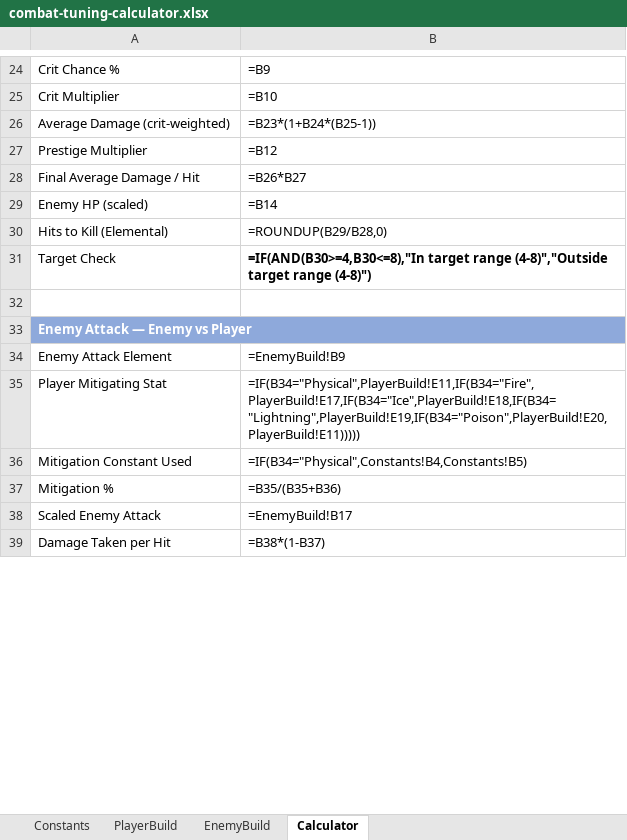
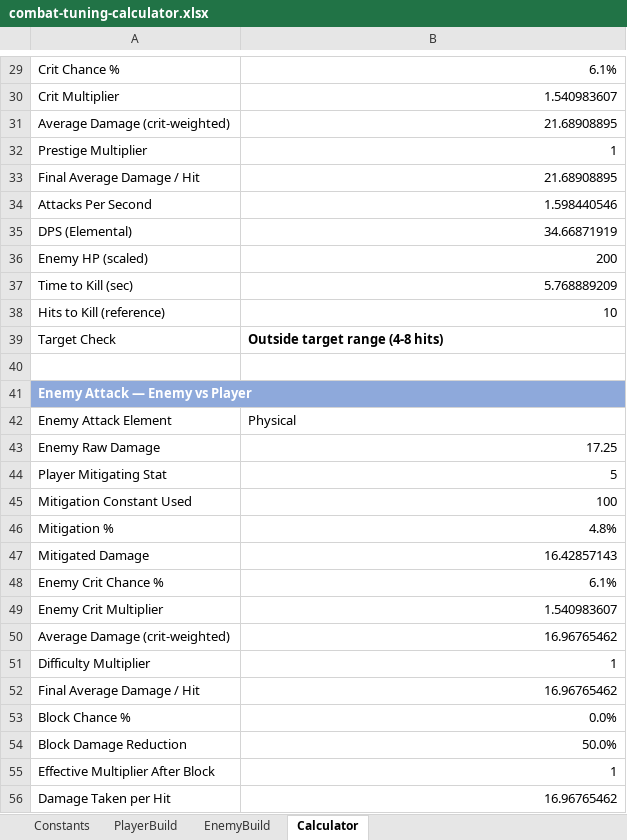
Before and after one commit to maximoh-mmo/PortfolioTutorial, an Excel workbook: Docs/combat-tuning-calculator.xlsx, sheet Calculator, drawn as a sheet; only a part is shown, gaps mark what is left out; values as stored, in another font and other column widths than the file's, no borders; formulas without a stored value are shown as written; removed rows and columns are numbered as before the commit, all else as after; the diff covers the shown part only; the diff names each change by its address in the sheet, - before the commit and + after, or states it on an @@ line.

Commit message:
docs(combat): add combat-system-plan, refresh formulas, archive originals
- add Project/Docs/combat-system-plan.md as the authoritative 7-phase plan
- refresh Docs/combat-formulas.md and Docs/combat-tuning-calculator.xlsx
- archive the previous formulas/xlsx under Docs/legacy/

```diff
--- a/Docs/combat-tuning-calculator.xlsx (sheet Calculator)
+++ b/Docs/combat-tuning-calculator.xlsx (sheet Calculator)
-B29: =B9
+B29: 6.1%
-B30: =B10
+B30: 1.540983607
-B31: =B23*(1+B24*(B25-1))
+B31: 21.68908895
-B32: =B12
+B32: 1
-B33: =B26*B27
+B33: 21.68908895
+row 34: Attacks Per Second | 1.598440546
+row 35: DPS (Elemental) | 34.66871919
-B36: =B14
+B36: 200
-row 30: Hits to Kill (Elemental) | =ROUNDUP(B29/B28,0)
+row 37: Time to Kill (sec) | 5.768889209
+row 38: Hits to Kill (reference) | 10
-B39: =IF(AND(B30>=4,B30<=8),"In target range (4-8)","Outside target range (4-8)")
+B39: Outside target range (4-8 hits)
-B41 fill: none
+B41 fill: #8EA9DB
-B42: =EnemyBuild!B9
+B42: Physical
+row 43: Enemy Raw Damage | 17.25
-B44: =IF(B34="Physical",PlayerBuild!E11,IF(B34="Fire",PlayerBuild!E17,IF(B34="Ice",PlayerBuild!E18,IF(B34="Lightning",PlayerBuild!E19,IF(B34="Poison",PlayerBuild!E20,PlayerBuild!E11)))))
+B44: 5
-B45: =IF(B34="Physical",Constants!B4,Constants!B5)
+B45: 100
-B46: =B35/(B35+B36)
+B46: 4.8%
-row 38: Scaled Enemy Attack | =EnemyBuild!B17
+row 47: Mitigated Damage | 16.42857143
+row 48: Enemy Crit Chance % | 6.1%
+row 49: Enemy Crit Multiplier | 1.540983607
+row 50: Average Damage (crit-weighted) | 16.96765462
+row 51: Difficulty Multiplier | 1
+row 52: Final Average Damage / Hit | 16.96765462
+row 53: Block Chance % | 0.0%
+row 54: Block Damage Reduction | 50.0%
+row 55: Effective Multiplier After Block | 1
-B56: =B38*(1-B37)
+B56: 16.96765462
```
Also changed, not shown: 10 added rows, 2 removed rows, 20 edited cells and cell formats elsewhere in this sheet, sheet EnemyBuild, sheet Constants, sheet PlayerBuild, 4 other files.
